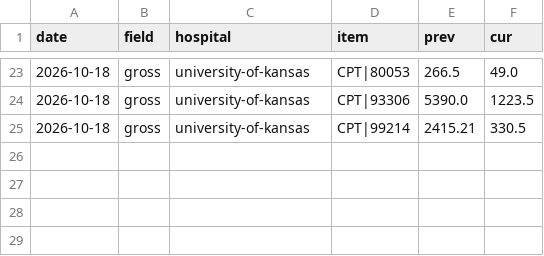
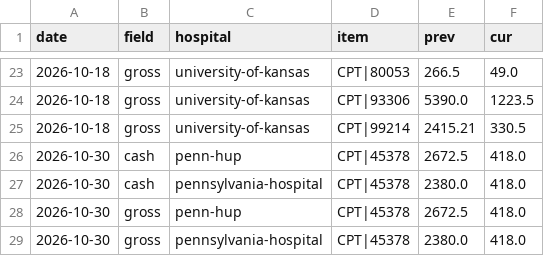
Before and after one commit to lkowalcz/hospital-price-history, a CSV file: index-anomalies.csv, drawn as a sheet; only a part is shown, gaps mark what is left out; the diff names each change by its address in the sheet, - before the commit and + after, or states it on an @@ line.

```diff
--- a/index-anomalies.csv
+++ b/index-anomalies.csv
+row 26: 2026-10-30 | cash | penn-hup | CPT|45378 | 2672.5 | 418.0
+row 27: 2026-10-30 | cash | pennsylvania-hospital | CPT|45378 | 2380.0 | 418.0
+row 28: 2026-10-30 | gross | penn-hup | CPT|45378 | 2672.5 | 418.0
+row 29: 2026-10-30 | gross | pennsylvania-hospital | CPT|45378 | 2380.0 | 418.0
```
Also changed, not shown: index-history.csv, 9 other files.
